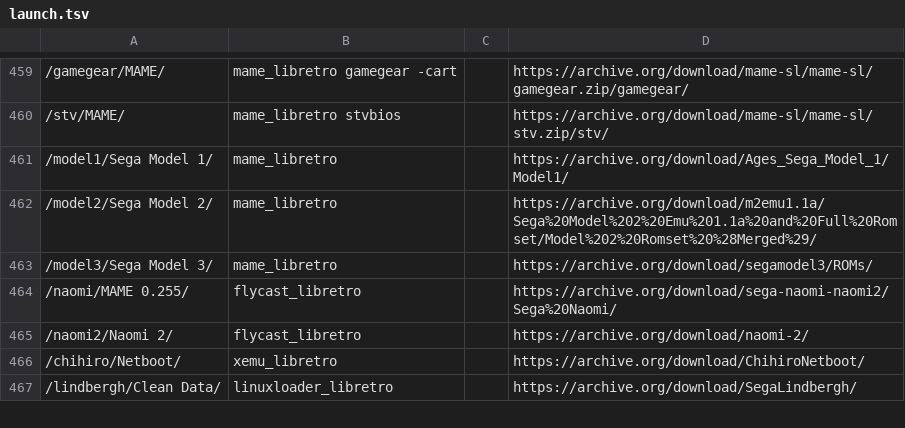
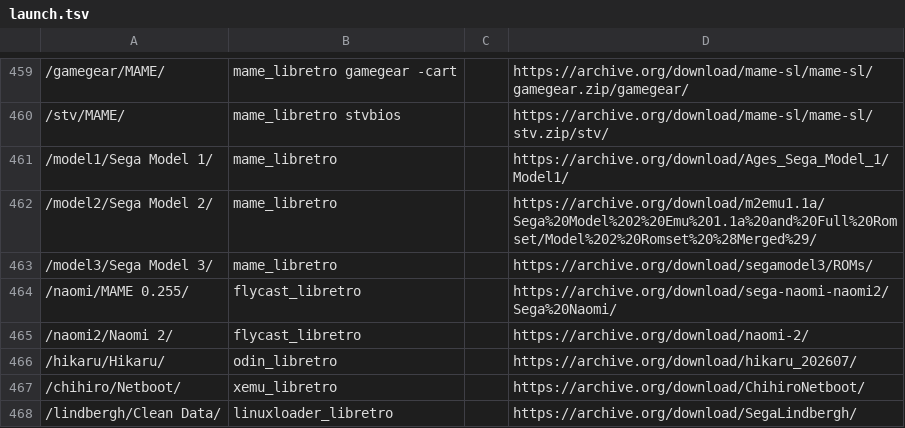
Before and after one commit to WizzardSK/wizzardsk.github.io, a TSV file: launch.tsv, drawn as a sheet; only a part is shown, gaps mark what is left out; the diff names each change by its address in the sheet, - before the commit and + after, or states it on an @@ line.

```diff
--- a/launch.tsv
+++ b/launch.tsv
+row 466: /hikaru/Hikaru/ | odin_libretro |  | https://archive.org/download/hikaru_202607/
```
Also changed, not shown: 13 other files.
